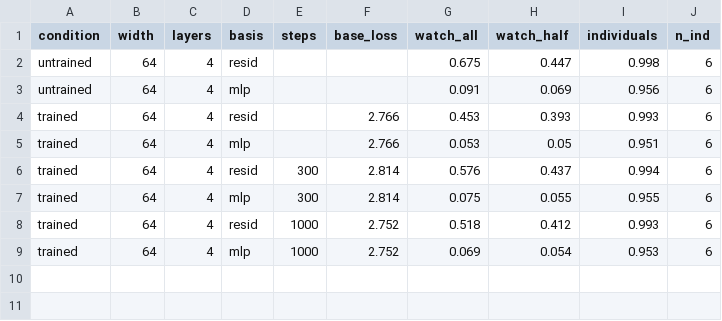
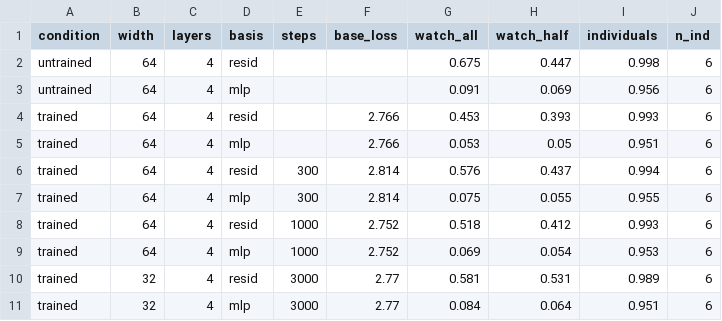
Before and after one commit to Weptune/nematica, a CSV file: docs/figures/tlab_depth.csv, drawn as a sheet; the diff names each change by its address in the sheet, - before the commit and + after, or states it on an @@ line.

```diff
--- a/docs/figures/tlab_depth.csv
+++ b/docs/figures/tlab_depth.csv
+row 10: trained | 32 | 4 | resid | 3000 | 2.77 | 0.581 | 0.531 | 0.989 | 6
+row 11: trained | 32 | 4 | mlp | 3000 | 2.77 | 0.084 | 0.064 | 0.951 | 6
```
Also changed, not shown: docs/figures/tlab_pythia.csv, 2 other files.
